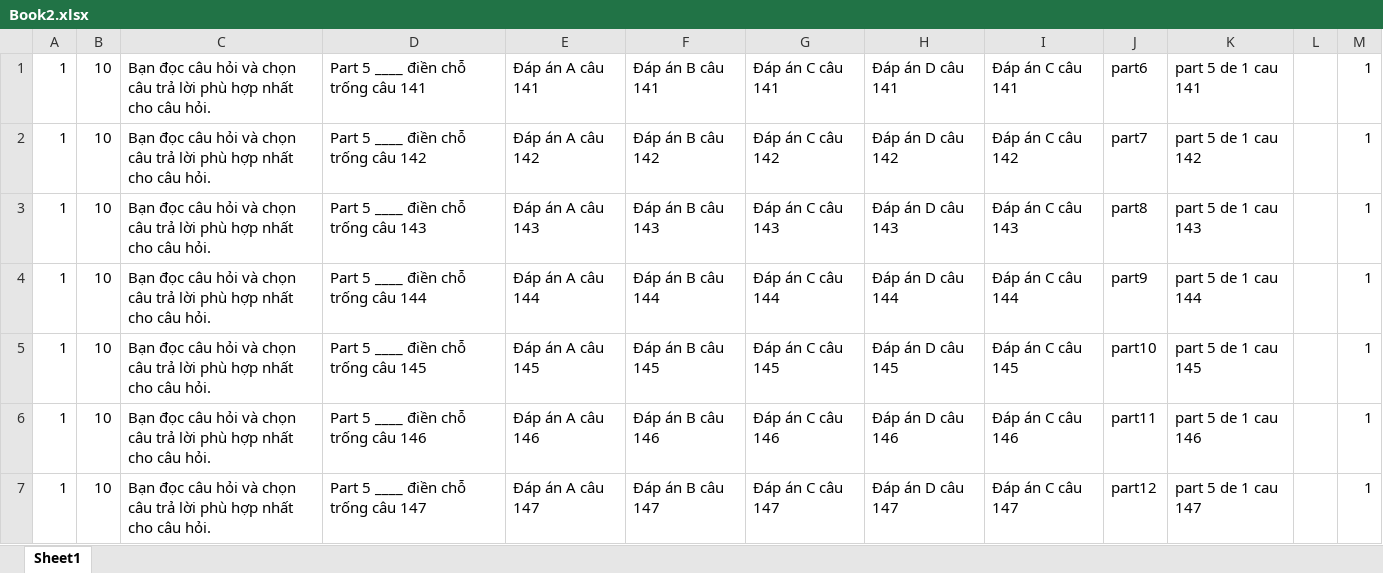
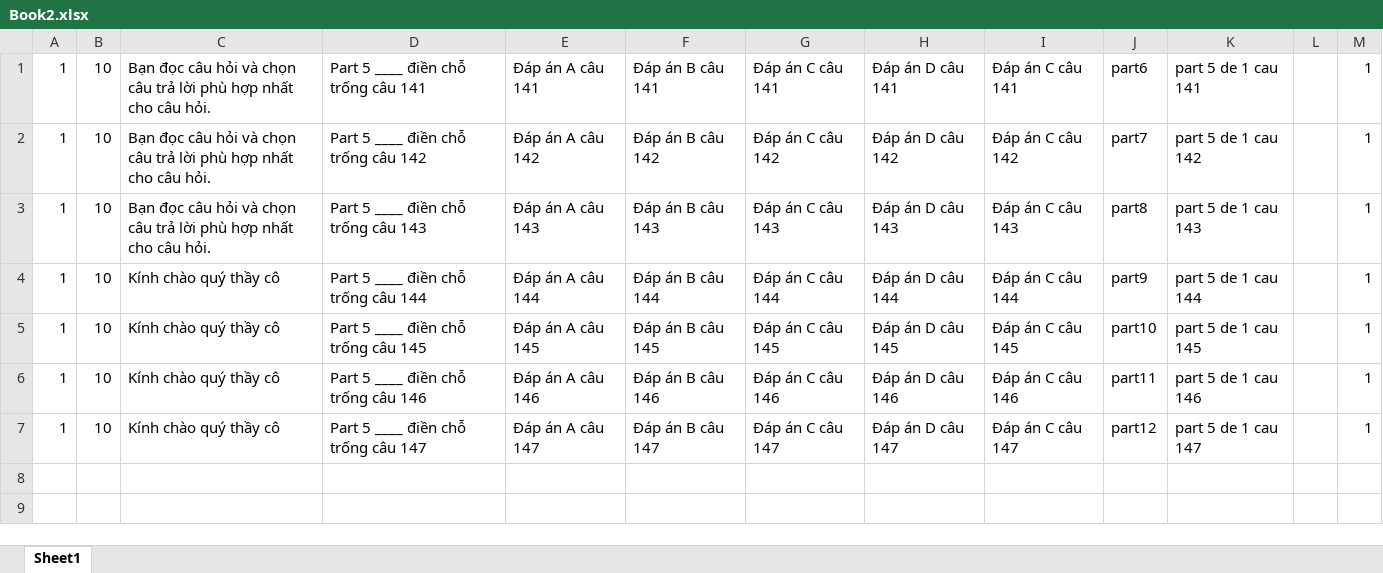
Before and after one commit to hoailakqq/ASPserver, an Excel workbook: WebApplication23/StaticFiles/Images/Book2.xlsx, sheet Sheet1, drawn as a sheet; values as stored, in another font and other column widths than the file's, no borders; the diff names each change by its address in the sheet, - before the commit and + after, or states it on an @@ line.

```diff
--- a/WebApplication23/StaticFiles/Images/Book2.xlsx (sheet Sheet1)
+++ b/WebApplication23/StaticFiles/Images/Book2.xlsx (sheet Sheet1)
-C4:C7: Bạn đọc câu hỏi và chọn câu trả lời phù hợp nhất cho câu hỏi.
+C4:C7: Kính chào quý thầy cô
```
Also changed, not shown: 7 other files.
